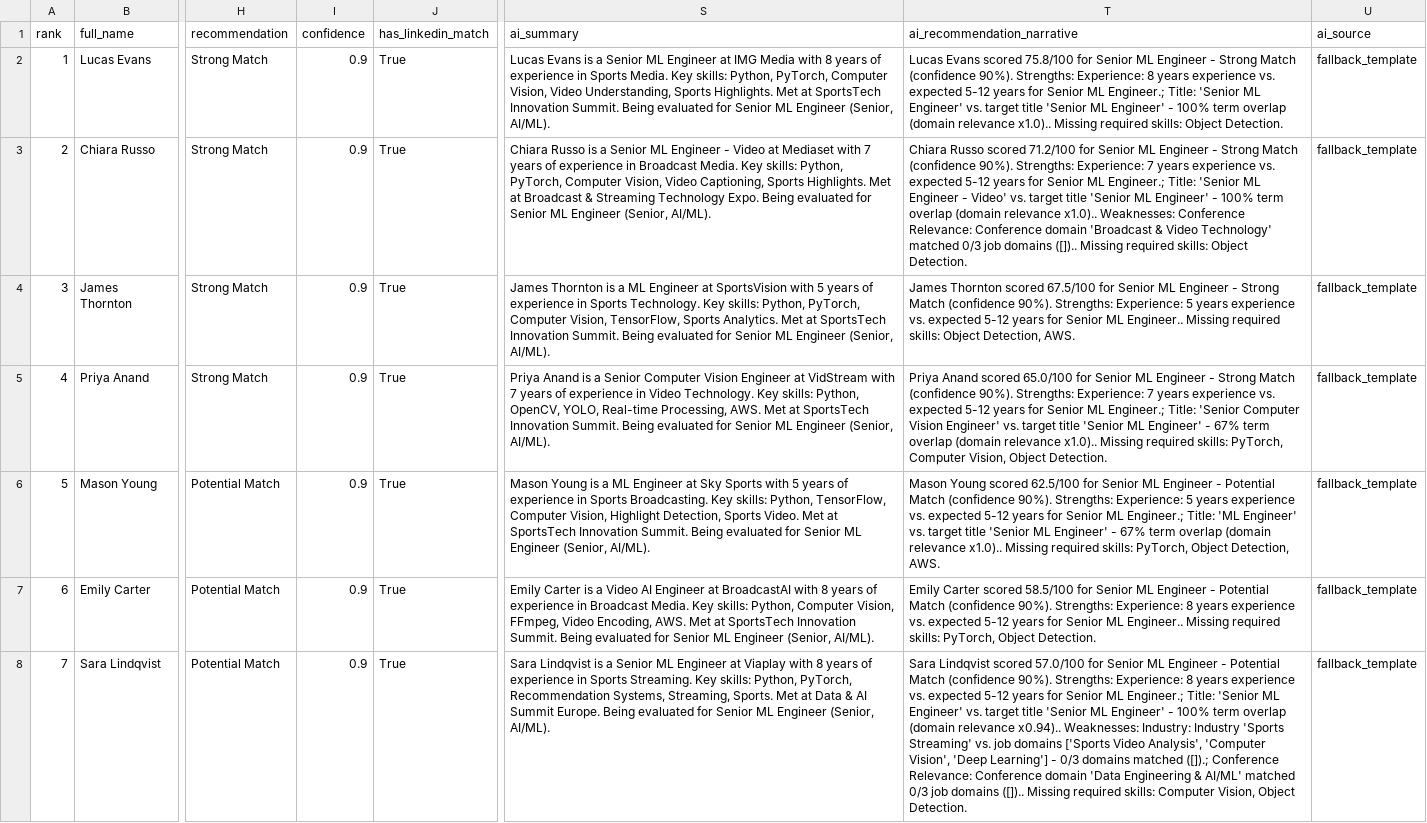
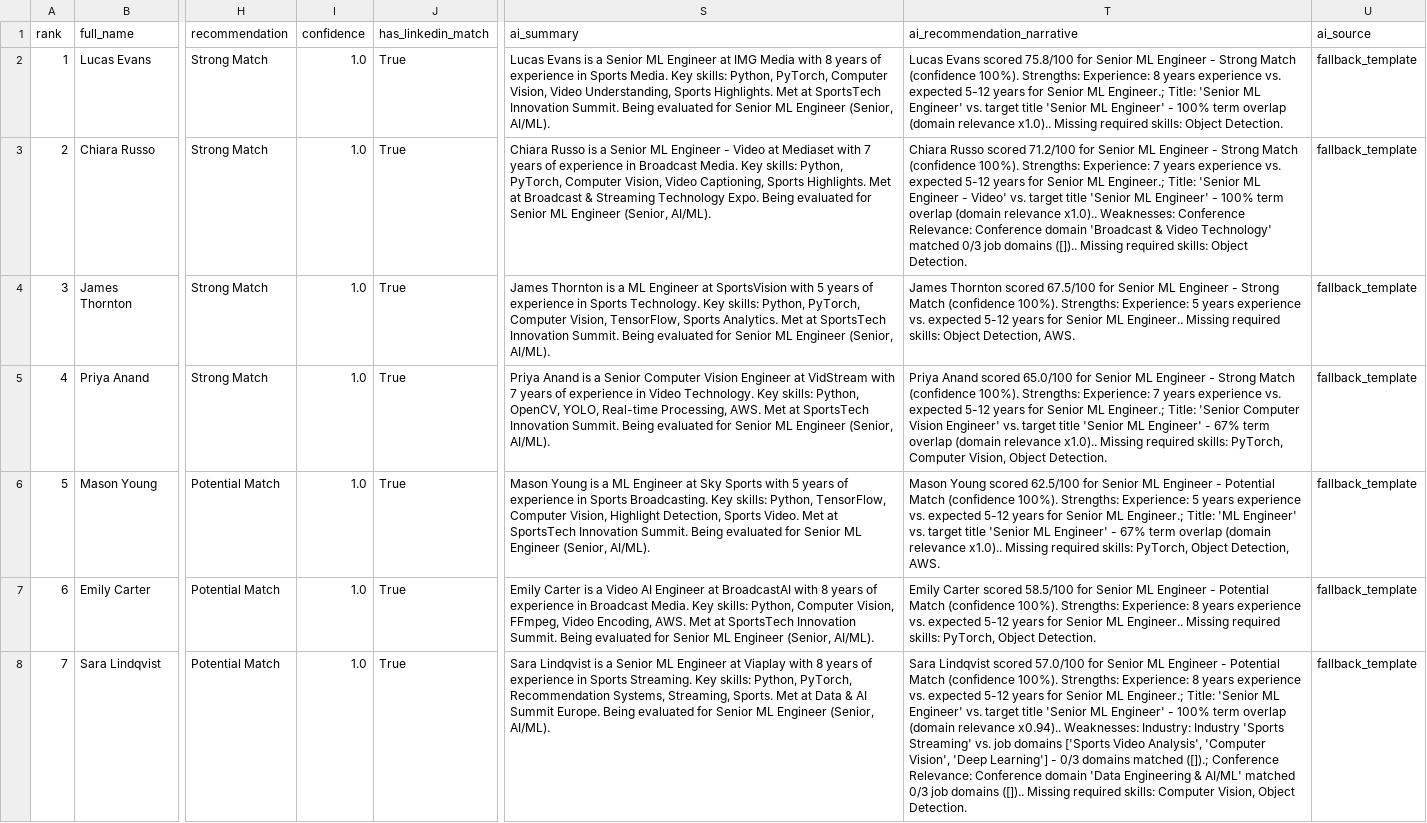
Before and after one commit to OzShwartz/WSC-HR-Platform, a CSV file: output/JOB001_candidates.csv, drawn as a sheet; only a part is shown, gaps mark what is left out; the diff covers the shown part only; the diff names each change by its address in the sheet, - before the commit and + after, or states it on an @@ line.

```diff
--- a/output/JOB001_candidates.csv
+++ b/output/JOB001_candidates.csv
-I2:I8 (confidence): 0.9
+I2:I8 (confidence): 1.0
-T2 (ai_recommendation_narrative): …Match (confidence 90%). Strengths: Experience:…
+T2 (ai_recommendation_narrative): …Match (confidence 100%). Strengths: Experience:…
-T3 (ai_recommendation_narrative): …Match (confidence 90%). Strengths: Experience:…
+T3 (ai_recommendation_narrative): …Match (confidence 100%). Strengths: Experience:…
-T4 (ai_recommendation_narrative): …Match (confidence 90%). Strengths: Experience:…
+T4 (ai_recommendation_narrative): …Match (confidence 100%). Strengths: Experience:…
-T5 (ai_recommendation_narrative): …Match (confidence 90%). Strengths: Experience:…
+T5 (ai_recommendation_narrative): …Match (confidence 100%). Strengths: Experience:…
-T6 (ai_recommendation_narrative): …Match (confidence 90%). Strengths: Experience:…
+T6 (ai_recommendation_narrative): …Match (confidence 100%). Strengths: Experience:…
-T7 (ai_recommendation_narrative): …Match (confidence 90%). Strengths: Experience:…
+T7 (ai_recommendation_narrative): …Match (confidence 100%). Strengths: Experience:…
-T8 (ai_recommendation_narrative): …Match (confidence 90%). Strengths: Experience:…
+T8 (ai_recommendation_narrative): …Match (confidence 100%). Strengths: Experience:…
```
Also changed, not shown: 136 edited cells elsewhere in this file, output/JOB002_candidates.csv, output/JOB003_candidates.csv, 5 other files.
